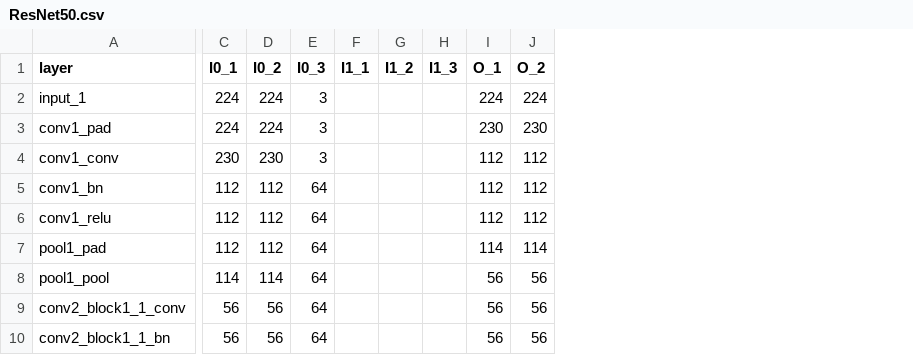
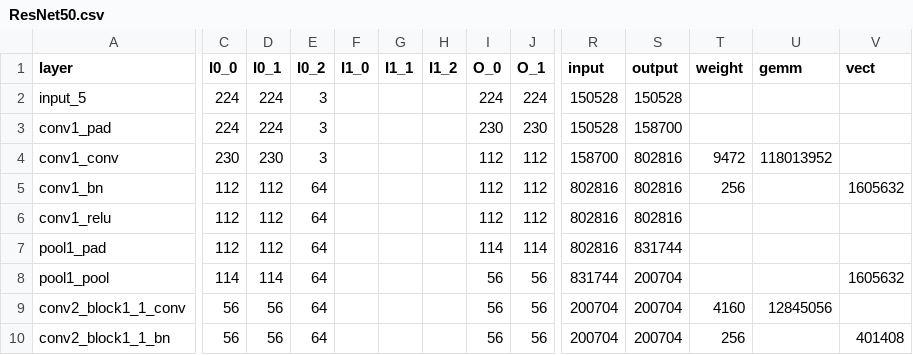
Before and after one commit to alexhegit/NNparser, a CSV file: outputs/tf/ResNet50.csv, drawn as a sheet; only a part is shown, gaps mark what is left out; the diff covers the shown part only; the diff names each change by its address in the sheet, - before the commit and + after, or states it on an @@ line.

```diff
--- a/outputs/tf/ResNet50.csv
+++ b/outputs/tf/ResNet50.csv
+column R (input), rows 2-10: 150528 | 150528 | 158700 | 802816 | 802816 | 802816 | 831744 | 200704 | 200704
+column S (output), rows 2-10: 150528 | 158700 | 802816 | 802816 | 802816 | 831744 | 200704 | 200704 | 200704
+column T (weight), rows 4-10: 9472 | 256 |  |  |  | 4160 | 256
+column U (gemm), rows 4-9: 118013952 |  |  |  |  | 12845056
+column V (vect), rows 5-10: 1605632 |  |  | 1605632 |  | 401408
-C1: I0_1
+C1: I0_0
-D1: I0_2
+D1: I0_1
-E1: I0_3
+E1: I0_2
-F1: I1_1
+F1: I1_0
-G1: I1_2
+G1: I1_1
-H1: I1_3
+H1: I1_2
-I1: O_1
+I1: O_0
-J1: O_2
+J1: O_1
-A2 (layer): input_1
+A2 (layer): input_5
```
Also changed, not shown: 1 edited cell elsewhere in this file, 3 other files.
